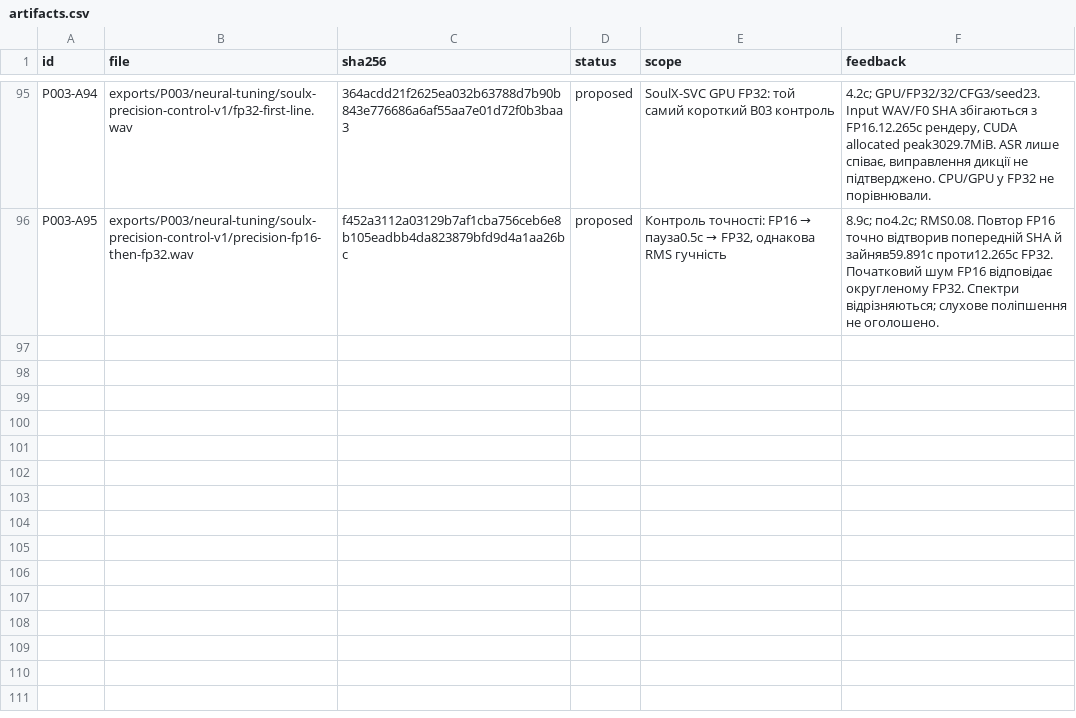
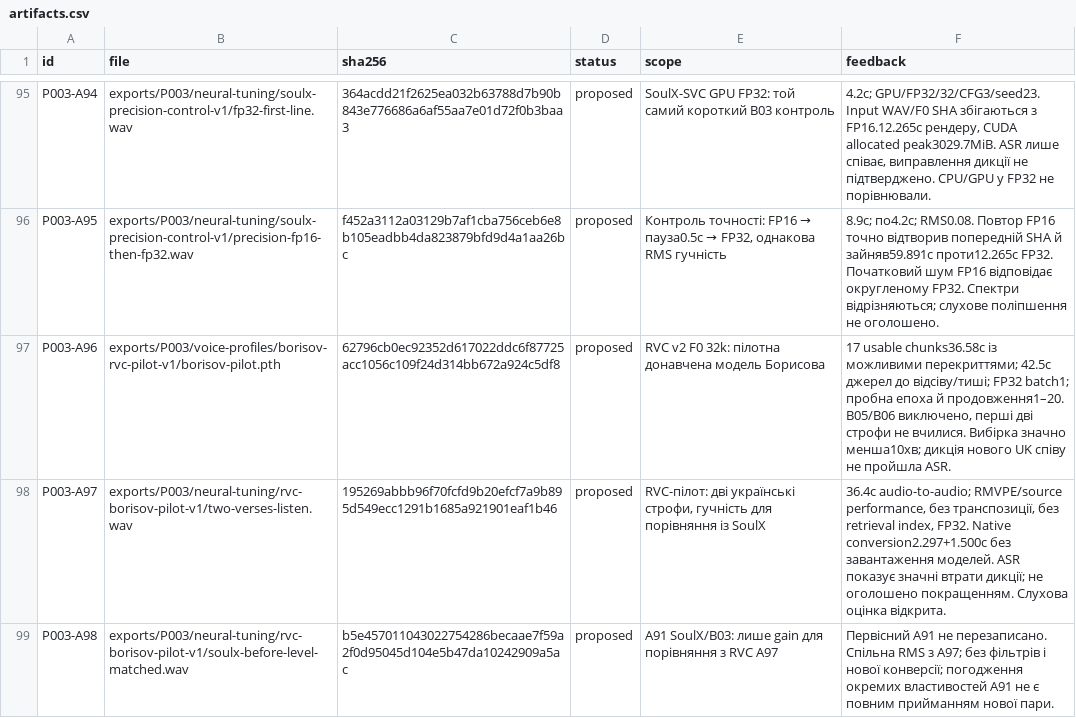
Before and after one commit to michkovsky/za-dvoma-zaitsiamy-dub, a CSV file: pilots/P003/artifacts.csv, drawn as a sheet; only a part is shown, gaps mark what is left out.

Commit message:
Train and evaluate a small Borisov RVC pilot on Ukrainian singing

```diff
--- a/pilots/P003/artifacts.csv
+++ b/pilots/P003/artifacts.csv
@@ -96 +96,4 @@ P003-A94,exports/P003/neural-tuning/soulx-precision-control-v1/fp32-first-line.w
 P003-A95,exports/P003/neural-tuning/soulx-precision-control-v1/precision-fp16-then-fp32.wav,f452a3112a03129b7af1cba756ceb6e8b105eadbb4da823879bfd9d4a1aa26bc,proposed,"Контроль точності: FP16 → пауза0.5с → FP32, однакова RMS гучність",8.9с; по4.2с; RMS0.08. Повтор FP16 точно відтворив попередній SHA й зайняв59.891с проти12.265с FP32. Початковий шум FP16 відповідає округленому FP32. Спектри відрізняються; слухове поліпшення не оголошено.
+P003-A96,exports/P003/voice-profiles/borisov-rvc-pilot-v1/borisov-pilot.pth,62796cb0ec92352d617022ddc6f87725acc1056c109f24d314bb672a924c5df8,proposed,RVC v2 F0 32k: пілотна донавчена модель Борисова,"17 usable chunks36.58с із можливими перекриттями; 42.5с джерел до відсіву/тиші; FP32 batch1; пробна епоха й продовження1–20. B05/B06 виключено, перші дві строфи не вчилися. Вибірка значно менша10хв; дикція нового UK співу не пройшла ASR."
+P003-A97,exports/P003/neural-tuning/rvc-borisov-pilot-v1/two-verses-listen.wav,195269abbb96f70fcfd9b20efcf7a9b895d549ecc1291b1685a921901eaf1b46,proposed,"RVC-пілот: дві українські строфи, гучність для порівняння із SoulX","36.4с audio-to-audio; RMVPE/source performance, без транспозиції, без retrieval index, FP32. Native conversion2.297+1.500с без завантаження моделей. ASR показує значні втрати дикції; не оголошено покращенням. Слухова оцінка відкрита."
+P003-A98,exports/P003/neural-tuning/rvc-borisov-pilot-v1/soulx-before-level-matched.wav,b5e457011043022754286becaae7f59a2f0d95045d104e5b47da10242909a5ac,proposed,A91 SoulX/B03: лише gain для порівняння з RVC A97,Первісний A91 не перезаписано. Спільна RMS з A97; без фільтрів і нової конверсії; погодження окремих властивостей A91 не є повним прийманням нової пари.
```
Also changed, not shown: 5 other files.
